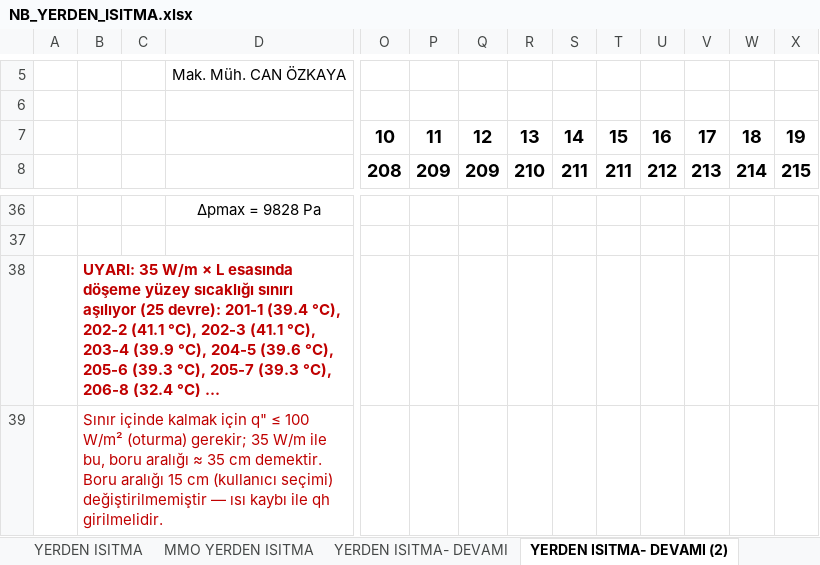
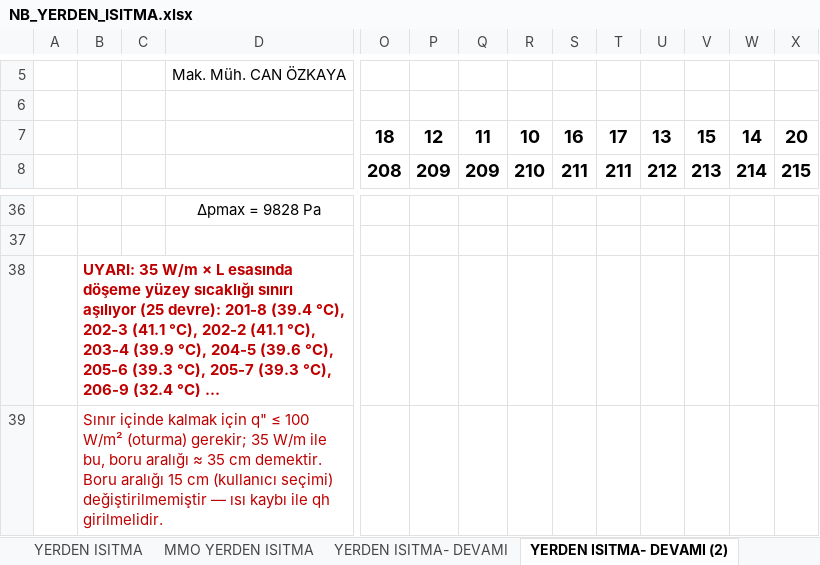
Before and after one commit to icanozkaya/rotas-cizim-motoru, an Excel workbook: proje/denemeler/yerden2/NB_YERDEN_ISITMA.xlsx, sheet YERDEN ISITMA- DEVAMI (2), drawn as a sheet; only a part is shown, gaps mark what is left out; values as stored, in another font and other column widths than the file's, no borders; removed rows and columns are numbered as before the commit, all else as after; rows hold the shown columns only; the diff names each change by its address in the sheet, - before the commit and + after, or states it on an @@ line.

```diff
--- a/proje/denemeler/yerden2/NB_YERDEN_ISITMA.xlsx (sheet YERDEN ISITMA- DEVAMI (2))
+++ b/proje/denemeler/yerden2/NB_YERDEN_ISITMA.xlsx (sheet YERDEN ISITMA- DEVAMI (2))
-row 7:  |  |  |  | 10 | 11 | 12 | 13 | 14 | 15 | 16 | 17 | 18 | 19
+row 7:  |  |  |  | 18 | 12 | 11 | 10 | 16 | 17 | 13 | 15 | 14 | 20
-B38: …(25 devre): 201-1 (39.4 °C), 202-2 (41.1 °C), 202-3 (41.1 °C), 203-4 (39.9 °C), 204-5 (39.6 °C), 205-6 (39.3 °C), 205-7 (39.3 °C), 206-8 (32.4 °C)…
+B38: …(25 devre): 201-8 (39.4 °C), 202-3 (41.1 °C), 202-2 (41.1 °C), 203-4 (39.9 °C), 204-5 (39.6 °C), 205-6 (39.3 °C), 205-7 (39.3 °C), 206-9 (32.4 °C)…
```
Also changed, not shown: sheet MMO YERDEN ISITMA, sheet YERDEN ISITMA- DEVAMI, 21 other files.
